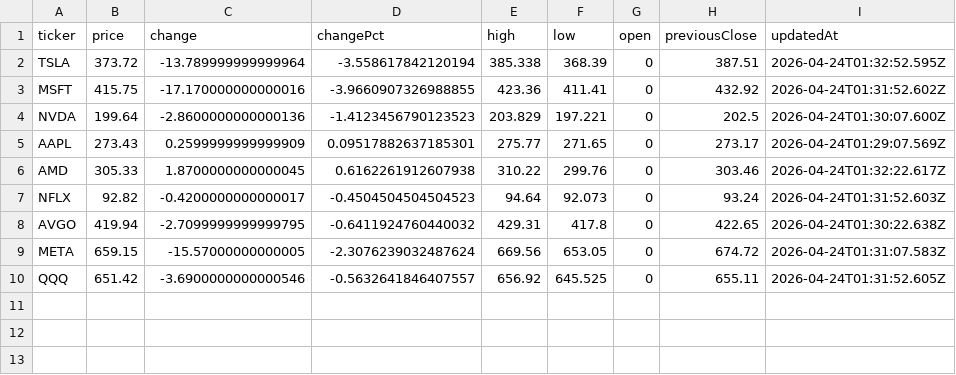
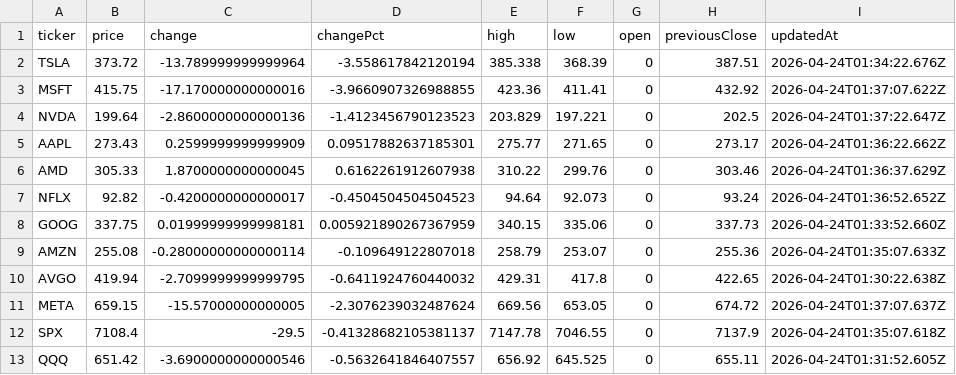
Before and after one commit to rikoinvestfg-collab/seed_rikoinvestfg-collab_optionflow, a CSV file: data/key-levels.csv, drawn as a sheet.

Commit message:
chore: update key levels 2026-04-24T01:38:07.679Z

```diff
--- a/data/key-levels.csv
+++ b/data/key-levels.csv
@@ -1,10 +1,13 @@
 ticker,price,change,changePct,high,low,open,previousClose,updatedAt
-TSLA,373.72,-13.789999999999964,-3.558617842120194,385.338,368.39,0,387.51,2026-04-24T01:32:52.595Z
-MSFT,415.75,-17.170000000000016,-3.9660907326988855,423.36,411.41,0,432.92,2026-04-24T01:31:52.602Z
-NVDA,199.64,-2.8600000000000136,-1.4123456790123523,203.829,197.221,0,202.5,2026-04-24T01:30:07.600Z
-AAPL,273.43,0.2599999999999909,0.09517882637185301,275.77,271.65,0,273.17,2026-04-24T01:29:07.569Z
-AMD,305.33,1.8700000000000045,0.6162261912607938,310.22,299.76,0,303.46,2026-04-24T01:32:22.617Z
-NFLX,92.82,-0.4200000000000017,-0.4504504504504523,94.64,92.073,0,93.24,2026-04-24T01:31:52.603Z
+TSLA,373.72,-13.789999999999964,-3.558617842120194,385.338,368.39,0,387.51,2026-04-24T01:34:22.676Z
+MSFT,415.75,-17.170000000000016,-3.9660907326988855,423.36,411.41,0,432.92,2026-04-24T01:37:07.622Z
+NVDA,199.64,-2.8600000000000136,-1.4123456790123523,203.829,197.221,0,202.5,2026-04-24T01:37:22.647Z
+AAPL,273.43,0.2599999999999909,0.09517882637185301,275.77,271.65,0,273.17,2026-04-24T01:36:22.662Z
+AMD,305.33,1.8700000000000045,0.6162261912607938,310.22,299.76,0,303.46,2026-04-24T01:36:37.629Z
+NFLX,92.82,-0.4200000000000017,-0.4504504504504523,94.64,92.073,0,93.24,2026-04-24T01:36:52.652Z
+GOOG,337.75,0.01999999999998181,0.005921890267367959,340.15,335.06,0,337.73,2026-04-24T01:33:52.660Z
+AMZN,255.08,-0.28000000000000114,-0.109649122807018,258.79,253.07,0,255.36,2026-04-24T01:35:07.633Z
 AVGO,419.94,-2.7099999999999795,-0.6411924760440032,429.31,417.8,0,422.65,2026-04-24T01:30:22.638Z
-META,659.15,-15.57000000000005,-2.3076239032487624,669.56,653.05,0,674.72,2026-04-24T01:31:07.583Z
+META,659.15,-15.57000000000005,-2.3076239032487624,669.56,653.05,0,674.72,2026-04-24T01:37:07.637Z
+SPX,7108.4,-29.5,-0.41328682105381137,7147.78,7046.55,0,7137.9,2026-04-24T01:35:07.618Z
 QQQ,651.42,-3.6900000000000546,-0.5632641846407557,656.92,645.525,0,655.11,2026-04-24T01:31:52.605Z
```
